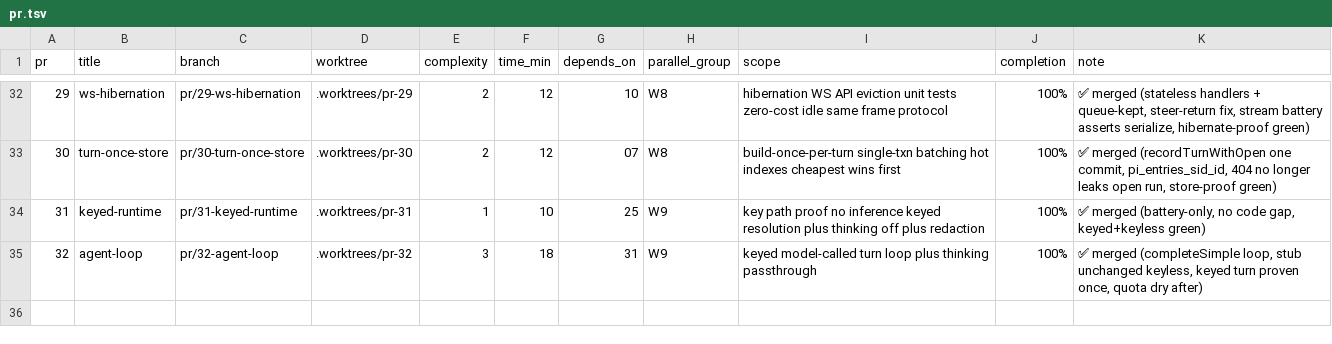
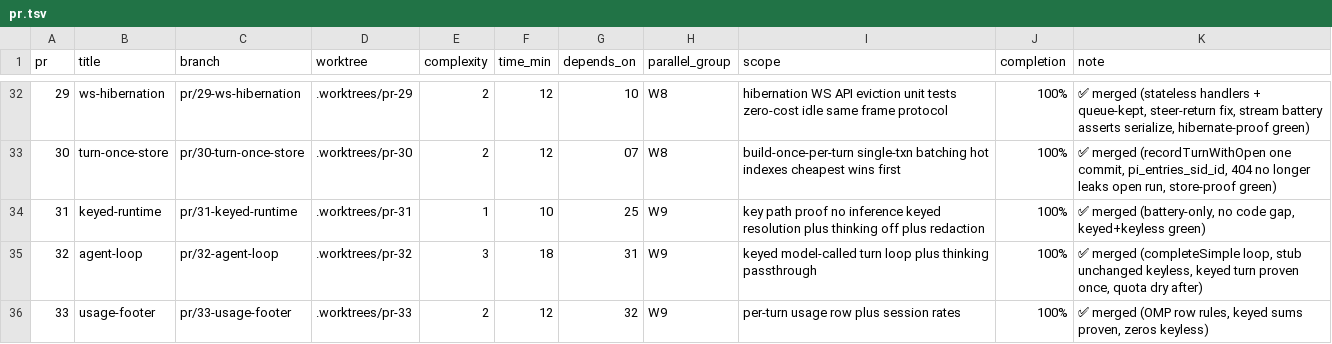
Before and after one commit to keyurbodar/pi-do, a TSV file: pr.tsv, drawn as a sheet; only a part is shown, gaps mark what is left out; the diff names each change by its address in the sheet, - before the commit and + after, or states it on an @@ line.

Commit message:
status: PR33 merged at 100%

```diff
--- a/pr.tsv
+++ b/pr.tsv
+row 36: 33 | usage-footer | pr/33-usage-footer | .worktrees/pr-33 | 2 | 12 | 32 | W9 | per-turn usage row plus session rates | 100% | ✅ merged (OMP row rules, keyed sums proven, zeros keyless)
```
